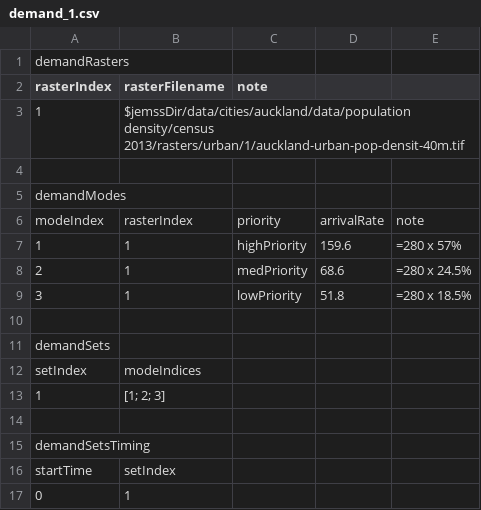
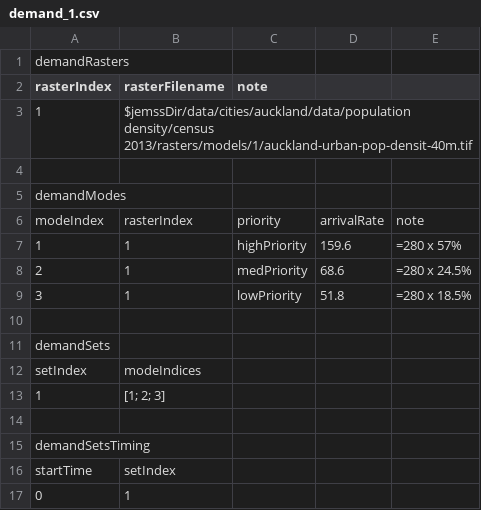
Before and after one commit to uoa-ems-research/JEMSS.jl, a CSV file: data/cities/auckland/urban/1/demand/1/demand_1.csv, drawn as a sheet.

Commit message:
Auckland model path change
Need to change folder name next

```diff
--- a/data/cities/auckland/urban/1/demand/1/demand_1.csv
+++ b/data/cities/auckland/urban/1/demand/1/demand_1.csv
@@ -2,3 +2,3 @@ demandRasters,,,,
 rasterIndex,rasterFilename,note,,
-1,$jemssDir/data/cities/auckland/data/population density/census 2013/rasters/urban/1/auckland-urban-pop-densit-40m.tif,,,
+1,$jemssDir/data/cities/auckland/data/population density/census 2013/rasters/models/1/auckland-urban-pop-densit-40m.tif,,,
 ,,,,
```
Also changed, not shown: 11 other files.
